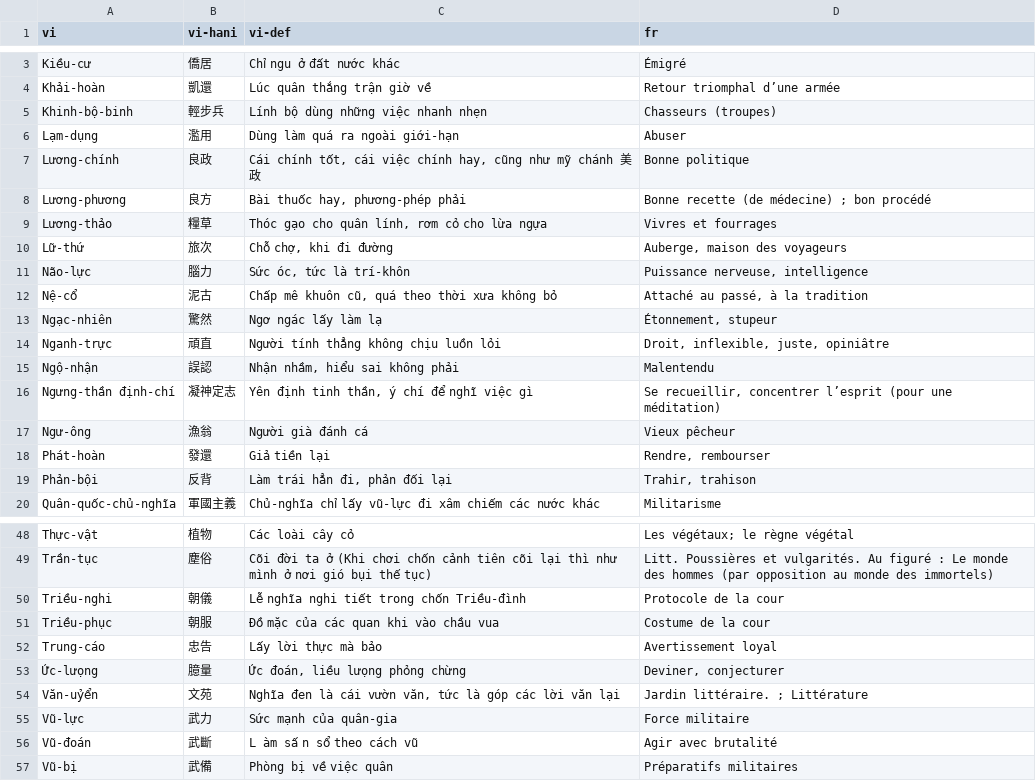
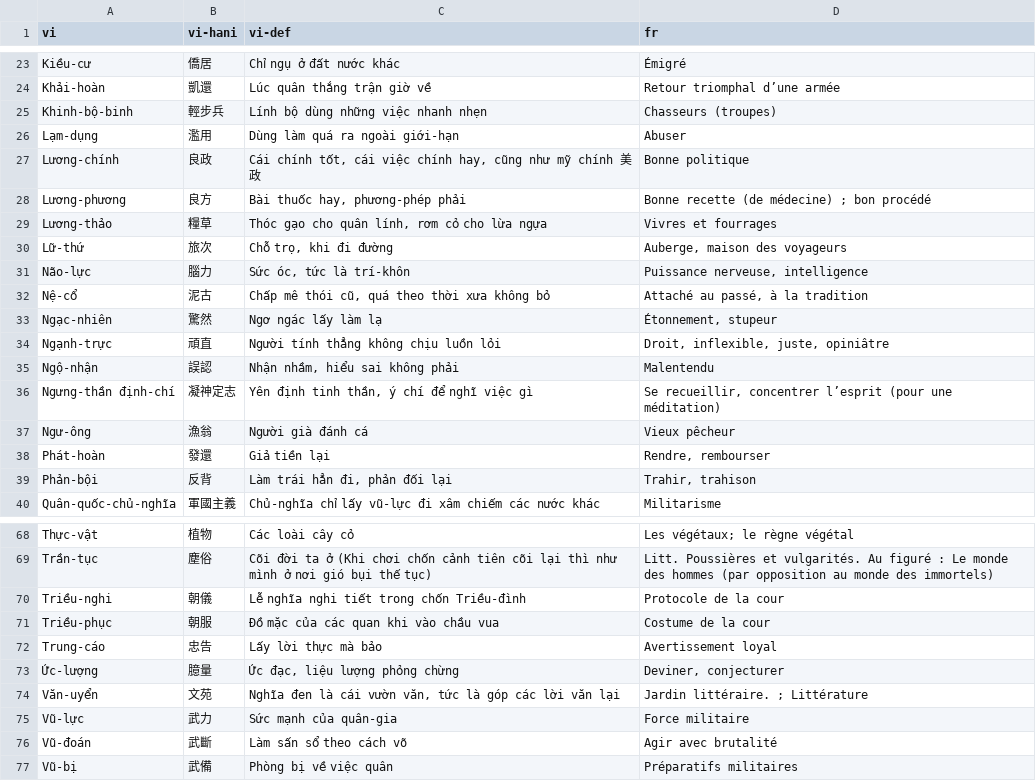
Before and after one commit to caovy-univers/ragit, a CSV file: data/Nam-Phong/lexicon/csv/So07.csv, drawn as a sheet; only a part is shown, gaps mark what is left out; addresses are those after the commit; the diff covers the shown part only; the diff names each change by its address in the sheet, - before the commit and + after, or states it on an @@ line.

```diff
--- a/data/Nam-Phong/lexicon/csv/So07.csv
+++ b/data/Nam-Phong/lexicon/csv/So07.csv
-C23 (vi-def): Chỉ ngu ở đất nước khác
+C23 (vi-def): Chỉ ngụ ở đất nước khác
-C27 (vi-def): …như mỹ chánh 美政
+C27 (vi-def): …như mỹ chính 美政
-C30 (vi-def): Chỗ chợ, khi đi đường
+C30 (vi-def): Chỗ trọ, khi đi đường
-C32 (vi-def): Chấp mê khuôn cũ, quá theo thời xưa không bỏ
+C32 (vi-def): Chấp mê thói cũ, quá theo thời xưa không bỏ
-A34 (vi): Nganh-trực
+A34 (vi): Ngạnh-trực
-A73 (vi): Ức-lưọng
+A73 (vi): Ức-lượng
-C73 (vi-def): Ức đoán, liều lưọng phỏng chừng
+C73 (vi-def): Ức đạc, liệu lượng phỏng chừng
-A74 (vi): Văn-uỷển
+A74 (vi): Văn-uyển
-C76 (vi-def): L àm sấ n sổ theo cách vũ
+C76 (vi-def): Làm sấn sổ theo cách võ
```
Also changed, not shown: 20 added rows and 9 edited cells elsewhere in this file, data/Nam-Phong/lexicon/csv/So06.csv, data/Nam-Phong/lexicon/csv/So08.csv.
